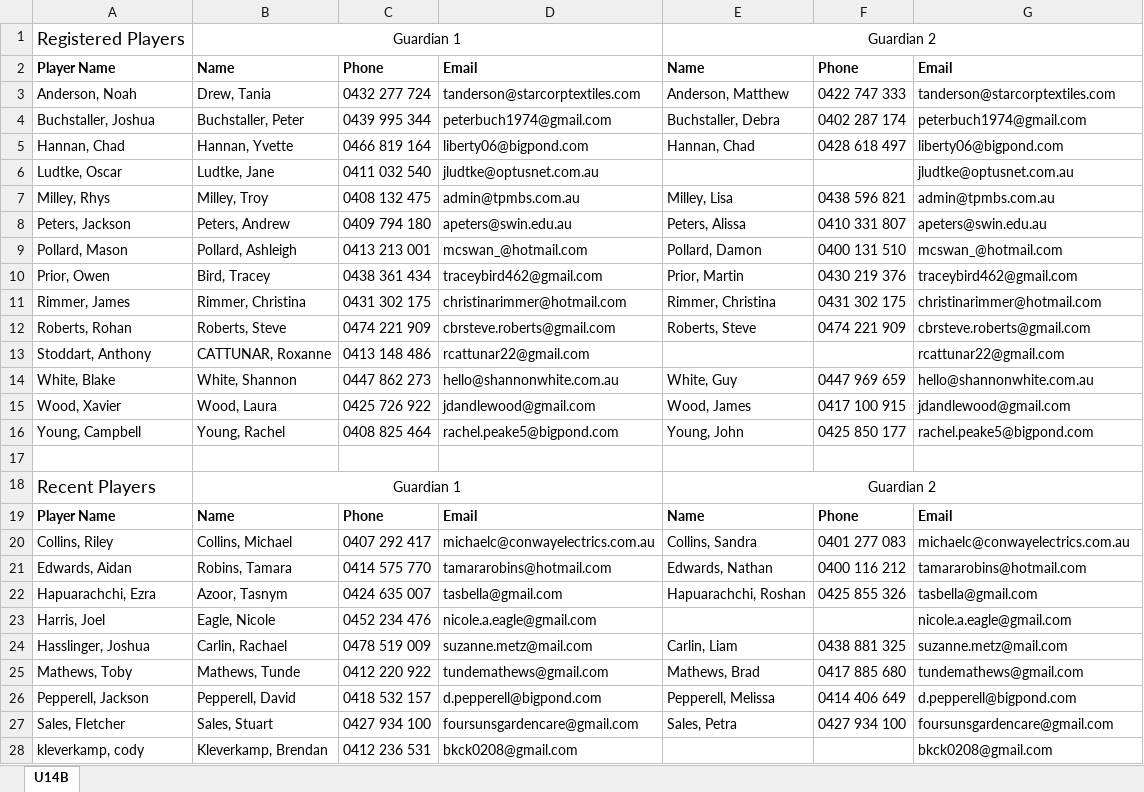
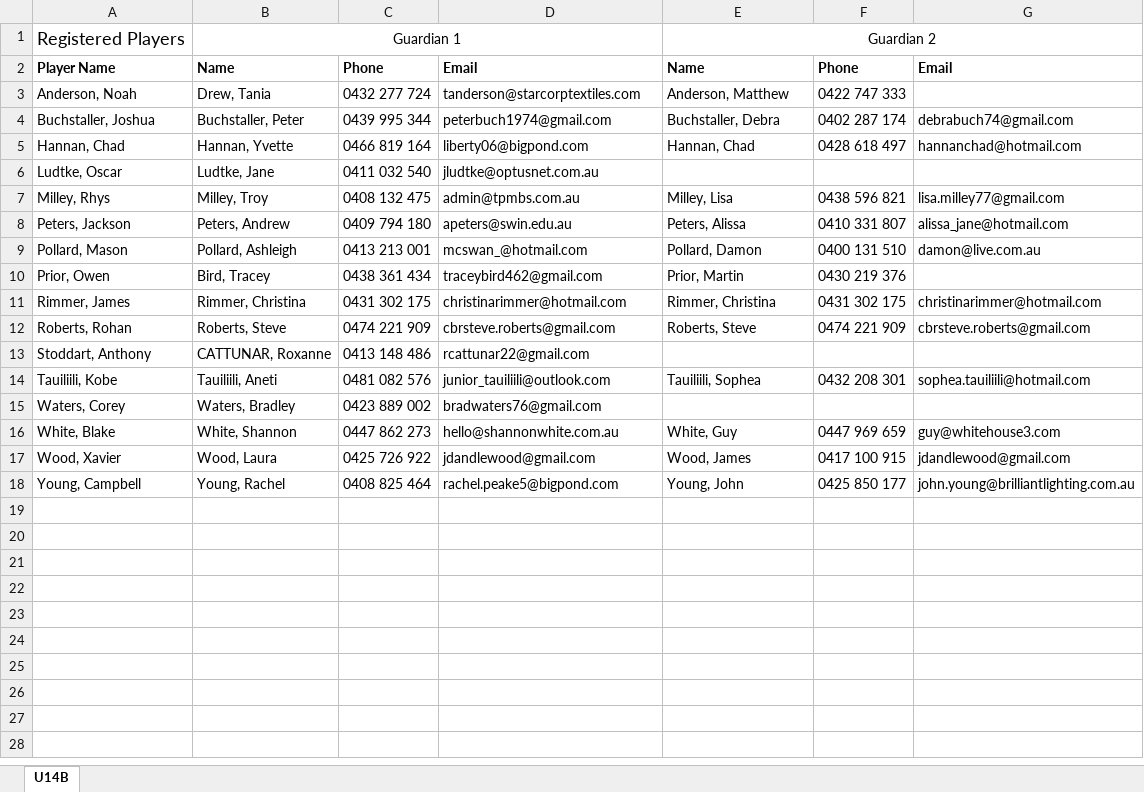
Before and after one commit to andrewcrobertson/bjfc, an Excel workbook: static/contact/U14B.xlsx, sheet U14B, drawn as a sheet; values as stored, in another font and other column widths than the file's, no borders; removed rows and columns are numbered as before the commit, all else as after; the diff names each change by its address in the sheet, - before the commit and + after, or states it on an @@ line.

```diff
--- a/static/contact/U14B.xlsx (sheet U14B)
+++ b/static/contact/U14B.xlsx (sheet U14B)
-G3: tanderson@starcorptextiles.com
+G3: (empty)
-G4: peterbuch1974@gmail.com
+G4: debrabuch74@gmail.com
-G5: liberty06@bigpond.com
+G5: hannanchad@hotmail.com
-G6: jludtke@optusnet.com.au
+G6: (empty)
-G7: admin@tpmbs.com.au
+G7: lisa.milley77@gmail.com
-G8: apeters@swin.edu.au
+G8: alissa_jane@hotmail.com
-G9: mcswan_@hotmail.com
+G9: damon@live.com.au
-G10: traceybird462@gmail.com
+G10: (empty)
-G13: rcattunar22@gmail.com
+G13: (empty)
+row 14: Tauiliili, Kobe | Tauiliili, Aneti | 0481 082 576 | junior_tauiliili@outlook.com | Tauiliili, Sophea | 0432 208 301 | sophea.tauiliili@hotmail.com
+row 15: Waters, Corey | Waters, Bradley | 0423 889 002 | bradwaters76@gmail.com
-G16: hello@shannonwhite.com.au
+G16: guy@whitehouse3.com
-G18: rachel.peake5@bigpond.com
+G18: john.young@brilliantlighting.com.au
-row 17: (empty)
-row 18: Recent Players | Guardian 1 |  |  | Guardian 2
-row 19: Player Name | Name | Phone | Email | Name | Phone | Email
-row 20: Collins, Riley | Collins, Michael | 0407 292 417 | michaelc@conwayelectrics.com.au | Collins, Sandra | 0401 277 083 | michaelc@conwayelectrics.com.au
-row 21: Edwards, Aidan | Robins, Tamara | 0414 575 770 | tamararobins@hotmail.com | Edwards, Nathan | 0400 116 212 | tamararobins@hotmail.com
-row 22: Hapuarachchi, Ezra | Azoor, Tasnym | 0424 635 007 | tasbella@gmail.com | Hapuarachchi, Roshan | 0425 855 326 | tasbella@gmail.com
-row 23: Harris, Joel | Eagle, Nicole | 0452 234 476 | nicole.a.eagle@gmail.com |  |  | nicole.a.eagle@gmail.com
-row 24: Hasslinger, Joshua | Carlin, Rachael | 0478 519 009 | suzanne.metz@mail.com | Carlin, Liam | 0438 881 325 | suzanne.metz@mail.com
-row 25: Mathews, Toby | Mathews, Tunde | 0412 220 922 | tundemathews@gmail.com | Mathews, Brad | 0417 885 680 | tundemathews@gmail.com
-row 26: Pepperell, Jackson | Pepperell, David | 0418 532 157 | d.pepperell@bigpond.com | Pepperell, Melissa | 0414 406 649 | d.pepperell@bigpond.com
-row 27: Sales, Fletcher | Sales, Stuart | 0427 934 100 | foursunsgardencare@gmail.com | Sales, Petra | 0427 934 100 | foursunsgardencare@gmail.com
-row 28: kleverkamp, cody | Kleverkamp, Brendan | 0412 236 531 | bkck0208@gmail.com |  |  | bkck0208@gmail.com
```
Also changed, not shown: static/contact/U08M.xlsx, static/contact/U11M.xlsx, 39 other files.
